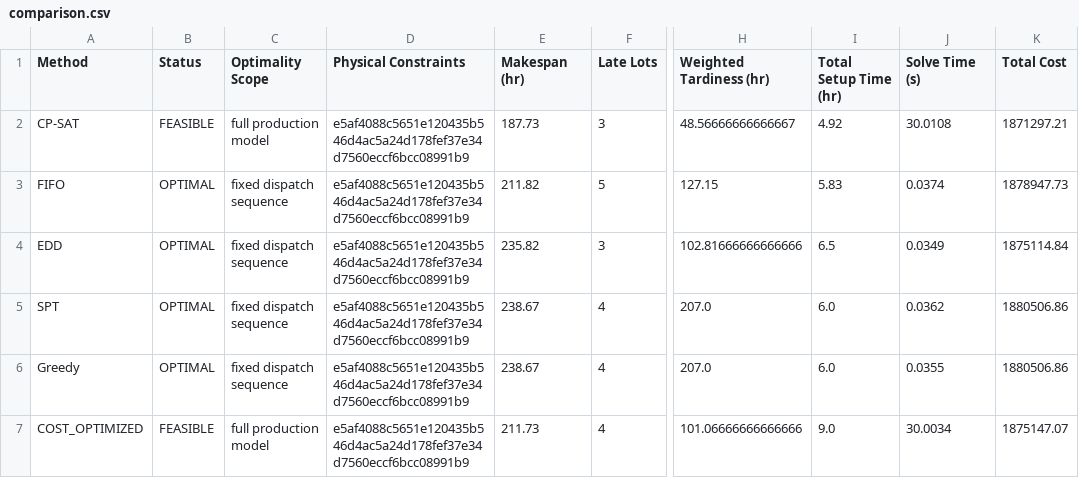
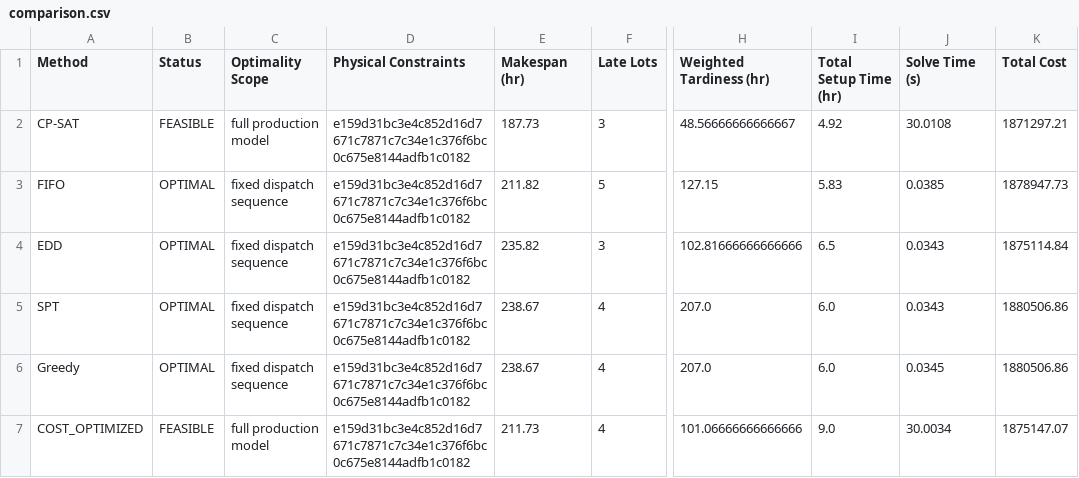
Before and after one commit to AliUmutKazak/factory-decision-intelligence, a CSV file: artifacts/demo/comparison.csv, drawn as a sheet; only a part is shown, gaps mark what is left out; the diff names each change by its address in the sheet, - before the commit and + after, or states it on an @@ line.

Commit message:
Publish verified reference and demo with validated multi-operation B2MML topology

```diff
--- a/artifacts/demo/comparison.csv
+++ b/artifacts/demo/comparison.csv
-D2:D7 (Physical Constraints): e5af4088c5651e120435b546d4ac5a24d178fef37e34d7560eccf6bcc08991b9
+D2:D7 (Physical Constraints): e159d31bc3e4c852d16d7671c7871c7c34e1c376f6bc0c675e8144adfb1c0182
-J3 (Solve Time (s)): 0.0374
+J3 (Solve Time (s)): 0.0385
-J4 (Solve Time (s)): 0.0349
+J4 (Solve Time (s)): 0.0343
-J5 (Solve Time (s)): 0.0362
+J5 (Solve Time (s)): 0.0343
-J6 (Solve Time (s)): 0.0355
+J6 (Solve Time (s)): 0.0345
```
Also changed, not shown: artifacts/reference/aggregate_plan.csv, artifacts/reference/carbon_machine_kpis.csv, 19 other files.
